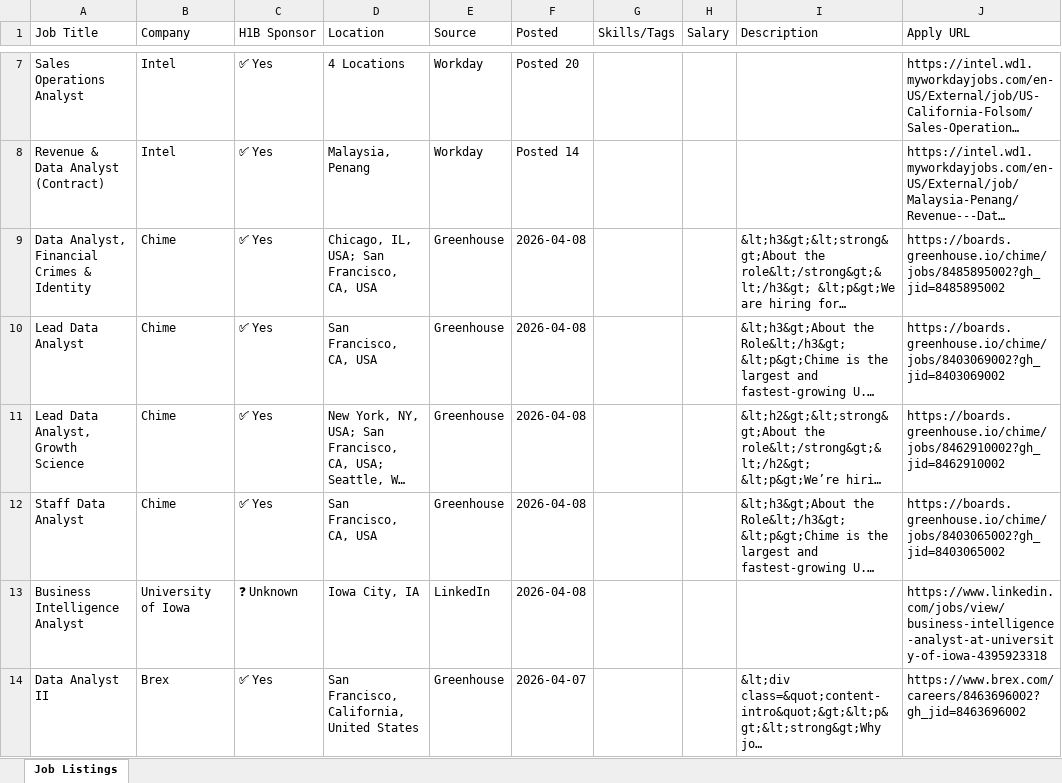
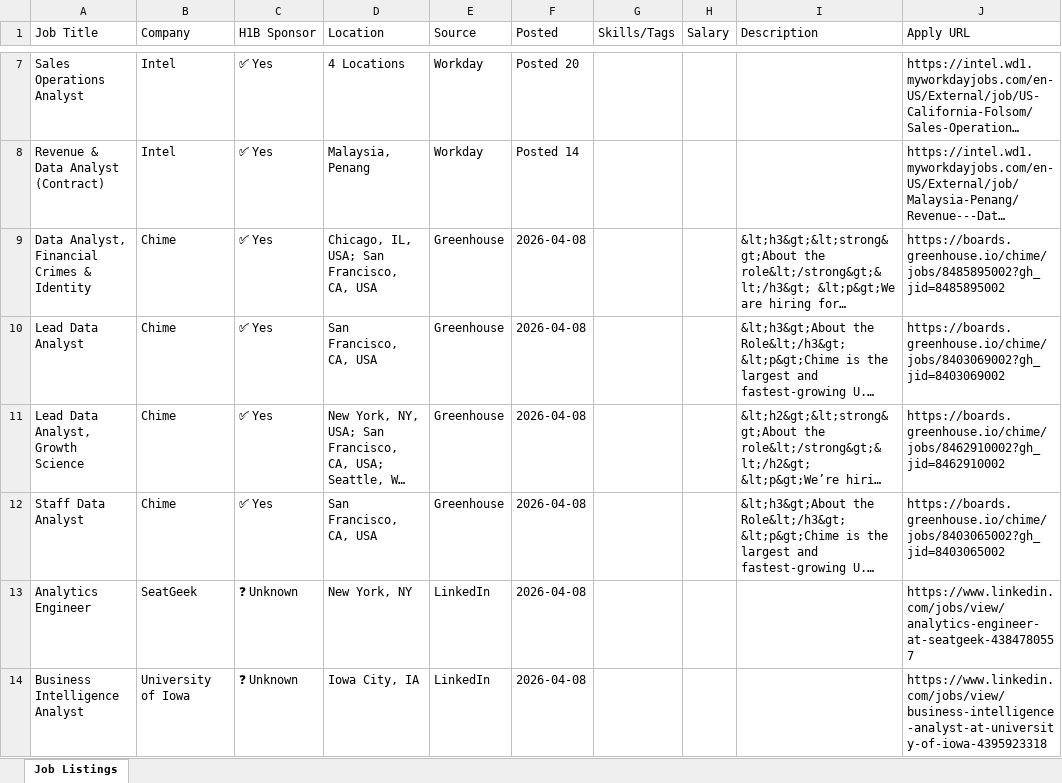
Before and after one commit to raagasindhu99/job-monitor, an Excel workbook: job-monitor/job_monitor.xlsx, sheet Job Listings, drawn as a sheet; only a part is shown, gaps mark what is left out; the shorter side is filled out with more unchanged rows; long unchanged cells end in …; values as stored, in another font and other column widths than the file's, no cell formats; the diff covers the shown part only; the diff names each change by its address in the sheet, - before the commit and + after, or states it on an @@ line.

```diff
--- a/job-monitor/job_monitor.xlsx (sheet Job Listings)
+++ b/job-monitor/job_monitor.xlsx (sheet Job Listings)
+row 13: Analytics Engineer | SeatGeek | ❓ Unknown | New York, NY | LinkedIn | 2026-04-08 |  |  |  | https://www.linkedin.com/jobs/view/analytics-engineer-at-seatgeek-4384780557
```
Also changed, not shown: 3 added rows and 3 removed rows elsewhere in this sheet, cell formats, job_monitor.xlsx, 4 other files.
